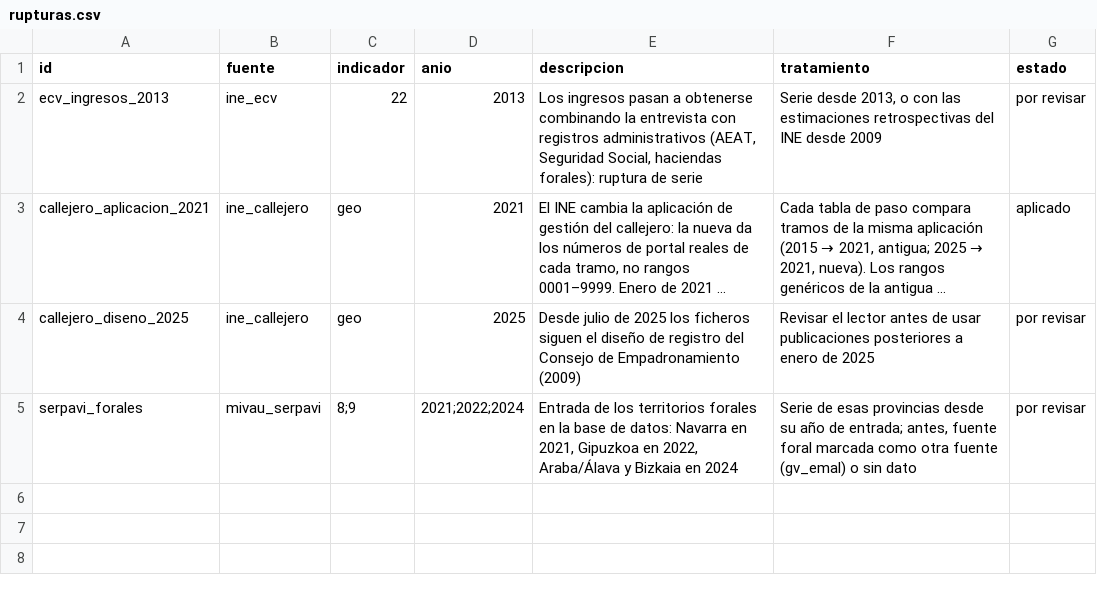
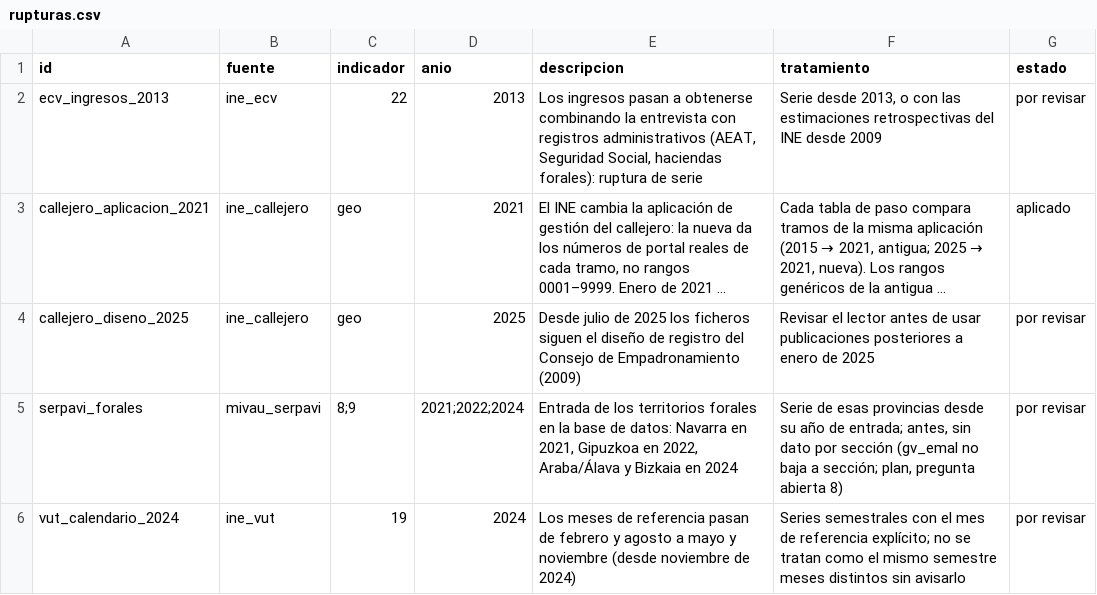
Before and after one commit to gastiaso/de-renta-en-renta, a CSV file: inventario/rupturas.csv, drawn as a sheet; long unchanged cells end in …; the diff names each change by its address in the sheet, - before the commit and + after, or states it on an @@ line.

Commit message:
Inventario de fuentes: comprobaciones de F0 (tareas 3 y 4)
- Acceso, licencia citada, cadencia y desfase de las fuentes de la v0.0
  y la v0.1: INE, Eurostat y GISCO, AEAT, Seguridad Social, Catastro y
  Gobierno Vasco. Nueva fuente de referencia nastat_epav y ruptura
  vut_calendario_2024.
- Plan v0.9: el método de la mochila no se puede aplicar tal cual
  (pregunta abierta 7); País Vasco y Navarra sin alquiler por sección
  antes del SERPAVI (pregunta abierta 8); huecos y versiones NUTS del
  mapa europeo; vía (b) del Catastro viable con licencia por aclarar.
- LICENCIA_DATOS.md: las geometrías NUTS de GISCO quedan fuera de la
  licencia CC BY 4.0.

```diff
--- a/inventario/rupturas.csv
+++ b/inventario/rupturas.csv
-F5 (tratamiento): …entrada; antes, fuente foral marcada como otra fuente (gv_emal) o sin dato
+F5 (tratamiento): …entrada; antes, sin dato por sección (gv_emal no baja a sección; plan, pregunta abierta 8)
+row 6: vut_calendario_2024 | ine_vut | 19 | 2024 | Los meses de referencia pasan de febrero y agosto a mayo y noviembre (desde noviembre de 2024) | Series semestrales con el mes de referencia explícito; no se tratan como el mismo semestre meses distintos sin avisarlo | por revisar
```
Also changed, not shown: 6 other files.
